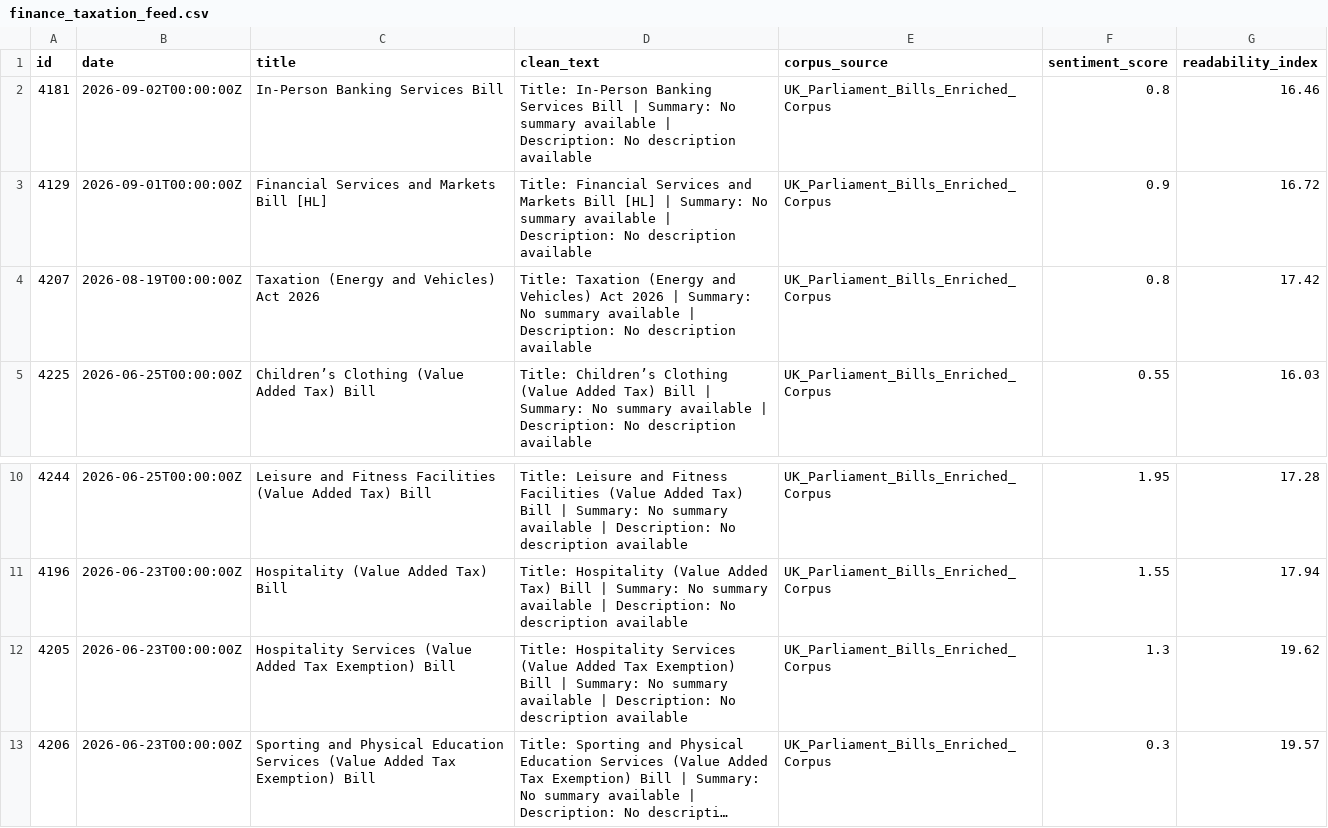
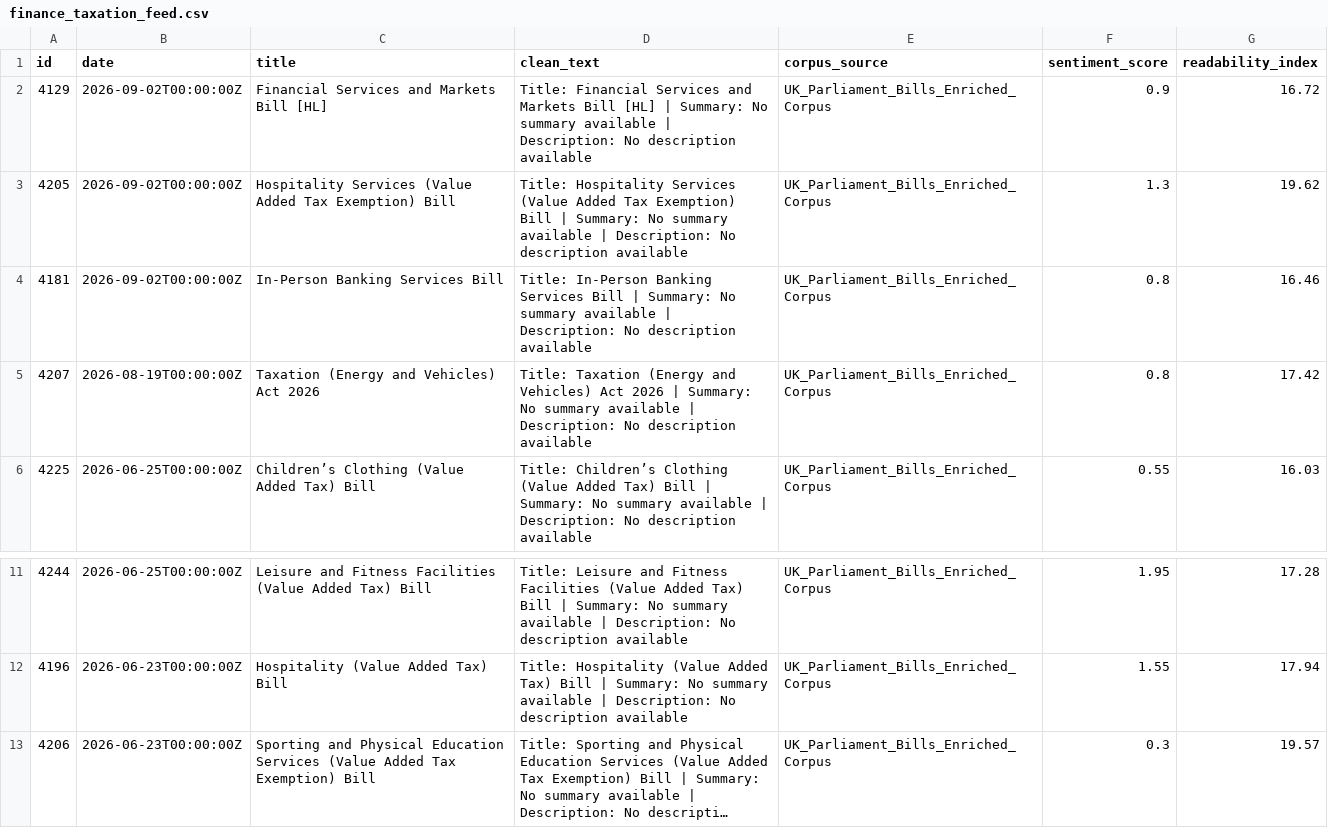
Before and after one commit to velvetcod3/AbyssDataLabs, a CSV file: finance_taxation/finance_taxation_feed.csv, drawn as a sheet; only a part is shown, gaps mark what is left out; long unchanged cells end in …; removed rows and columns are numbered as before the commit, all else as after; the diff names each change by its address in the sheet, - before the commit and + after, or states it on an @@ line.

```diff
--- a/finance_taxation/finance_taxation_feed.csv
+++ b/finance_taxation/finance_taxation_feed.csv
+row 2: 4129 | 2026-09-02T00:00:00Z | Financial Services and Markets Bill [HL] | Title: Financial Services and Markets Bill [HL] | Summary: No summary available | Description: No description available | UK_Parliament_Bills_Enriched_Corpus | 0.9 | 16.72
+row 3: 4205 | 2026-09-02T00:00:00Z | Hospitality Services (Value Added Tax Exemption) Bill | Title: Hospitality Services (Value Added Tax Exemption) Bill | Summary: No summary available | Description: No description available | UK_Parliament_Bills_Enriched_Corpus | 1.3 | 19.62
-row 3: 4129 | 2026-09-01T00:00:00Z | Financial Services and Markets Bill [HL] | Title: Financial Services and Markets Bill [HL] | Summary: No summary available | Description: No description available | UK_Parliament_Bills_Enriched_Corpus | 0.9 | 16.72
-row 12: 4205 | 2026-06-23T00:00:00Z | Hospitality Services (Value Added Tax Exemption) Bill | Title: Hospitality Services (Value Added Tax Exemption) Bill | Summary: No summary available | Description: No description available | UK_Parliament_Bills_Enriched_Corpus | 1.3 | 19.62
```
Also changed, not shown: finance_taxation/finance_taxation_sample_5rows.csv, healthcare_nhs/healthcare_nhs_feed.csv, 11 other files.
